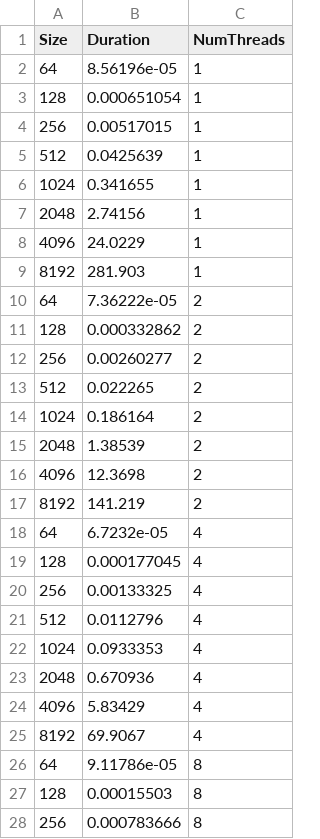
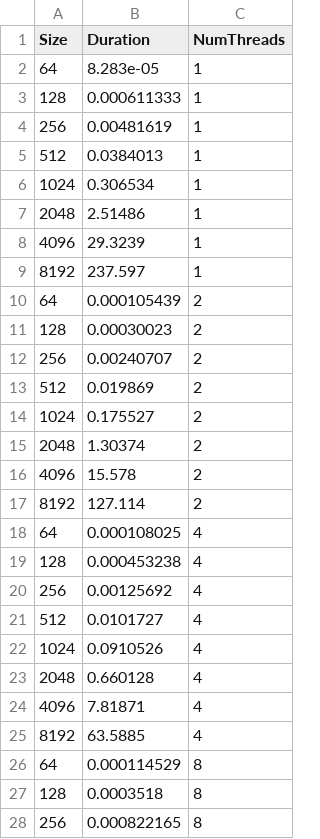
Before and after one commit to Marmouillle/LINMA2710, a CSV file: project/benchs/csv/omp_bench.csv, drawn as a sheet; only a part is shown; the diff covers the shown part only.

```diff
--- a/project/benchs/csv/omp_bench.csv
+++ b/project/benchs/csv/omp_bench.csv
@@ -1,28 +1,28 @@
 Size,Duration,NumThreads
-64,8.56196e-05,1
-128,0.000651054,1
-256,0.00517015,1
-512,0.0425639,1
-1024,0.341655,1
-2048,2.74156,1
-4096,24.0229,1
-8192,281.903,1
-64,7.36222e-05,2
-128,0.000332862,2
-256,0.00260277,2
-512,0.022265,2
-1024,0.186164,2
-2048,1.38539,2
-4096,12.3698,2
-8192,141.219,2
-64,6.7232e-05,4
-128,0.000177045,4
-256,0.00133325,4
-512,0.0112796,4
-1024,0.0933353,4
-2048,0.670936,4
-4096,5.83429,4
-8192,69.9067,4
-64,9.11786e-05,8
-128,0.00015503,8
-256,0.000783666,8
+64,8.283e-05,1
+128,0.000611333,1
+256,0.00481619,1
+512,0.0384013,1
+1024,0.306534,1
+2048,2.51486,1
+4096,29.3239,1
+8192,237.597,1
+64,0.000105439,2
+128,0.00030023,2
+256,0.00240707,2
+512,0.019869,2
+1024,0.175527,2
+2048,1.30374,2
+4096,15.578,2
+8192,127.114,2
+64,0.000108025,4
+128,0.000453238,4
+256,0.00125692,4
+512,0.0101727,4
+1024,0.0910526,4
+2048,0.660128,4
+4096,7.81871,4
+8192,63.5885,4
+64,0.000114529,8
+128,0.0003518,8
+256,0.000822165,8
```
Also changed, not shown: 13 edited cells elsewhere in this file, project/benchs/csv/mpi_bench.csv, 26 other files.
